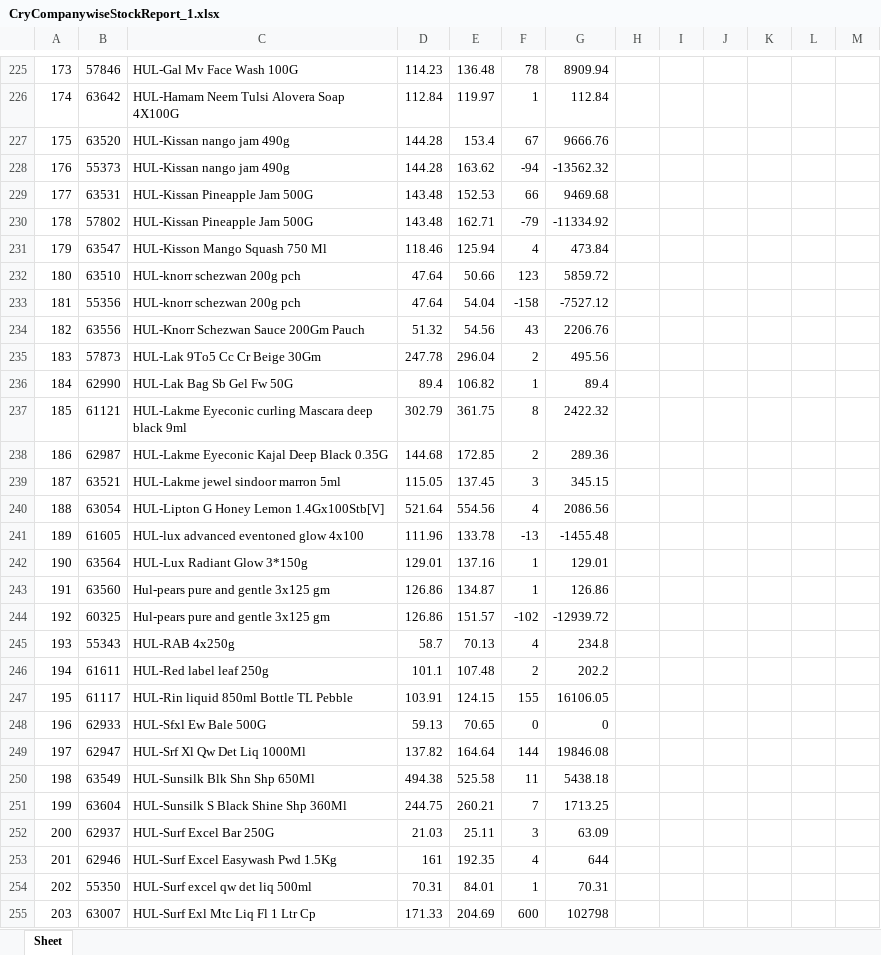
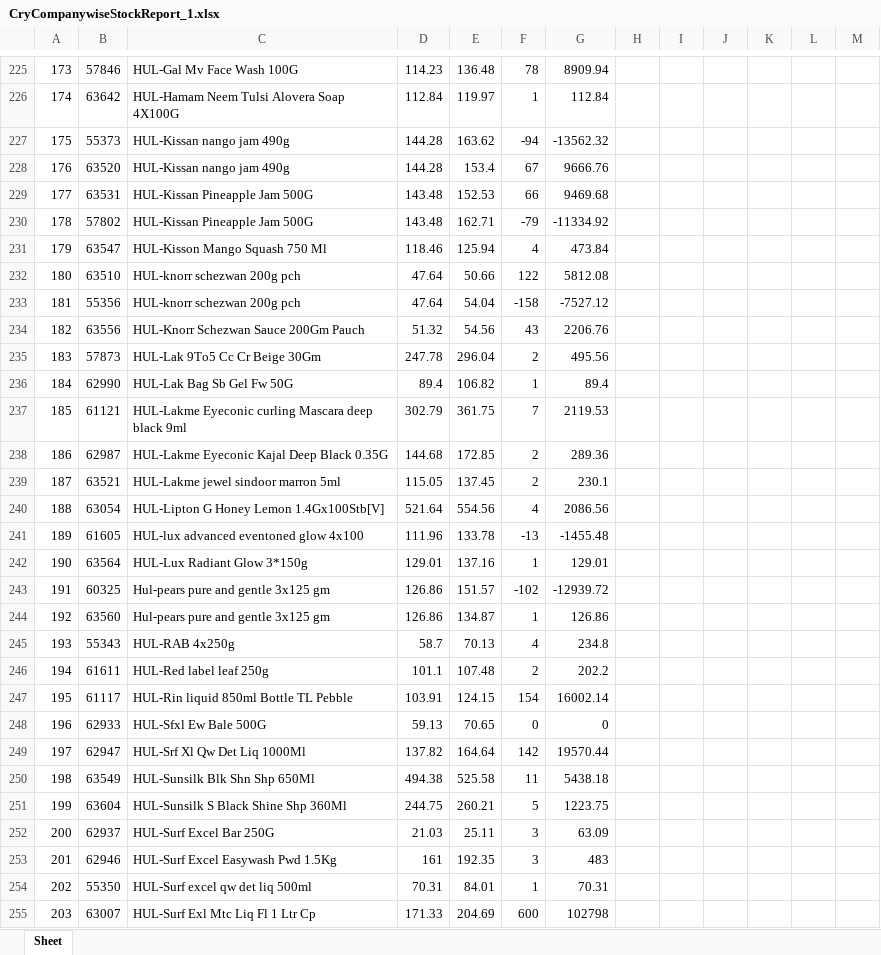
Before and after one commit to PC-Canteen/pc_canteen, an Excel workbook: CryCompanywiseStockReport_1.xlsx, sheet Sheet, drawn as a sheet; only a part is shown, gaps mark what is left out; values as stored, in another font and other column widths than the file's, no borders; removed rows and columns are numbered as before the commit, all else as after; the diff covers the shown part only; the diff names each change by its address in the sheet, - before the commit and + after, or states it on an @@ line.

```diff
--- a/CryCompanywiseStockReport_1.xlsx (sheet Sheet)
+++ b/CryCompanywiseStockReport_1.xlsx (sheet Sheet)
-row 227: 175 | 63520 | HUL-Kissan nango jam 490g | 144.28 | 153.4 | 67 | 9666.76
-A227: 176
+A227: 175
+row 228: 176 | 63520 | HUL-Kissan nango jam 490g | 144.28 | 153.4 | 67 | 9666.76
-F232: 123
+F232: 122
-G232: 5859.72
+G232: 5812.08
-F237: 8
+F237: 7
-G237: 2422.32
+G237: 2119.53
-F239: 3
+F239: 2
-G239: 345.15
+G239: 230.1
-row 243: 191 | 63560 | Hul-pears pure and gentle 3x125 gm | 126.86 | 134.87 | 1 | 126.86
-A243: 192
+A243: 191
+row 244: 192 | 63560 | Hul-pears pure and gentle 3x125 gm | 126.86 | 134.87 | 1 | 126.86
-F247: 155
+F247: 154
-G247: 16106.05
+G247: 16002.14
-F249: 144
+F249: 142
-G249: 19846.08
+G249: 19570.44
-F251: 7
+F251: 5
-G251: 1713.25
+G251: 1223.75
-F253: 4
+F253: 3
-G253: 644
+G253: 483
```
Also changed, not shown: 8 added rows, 8 removed rows and 145 edited cells elsewhere in this sheet.
